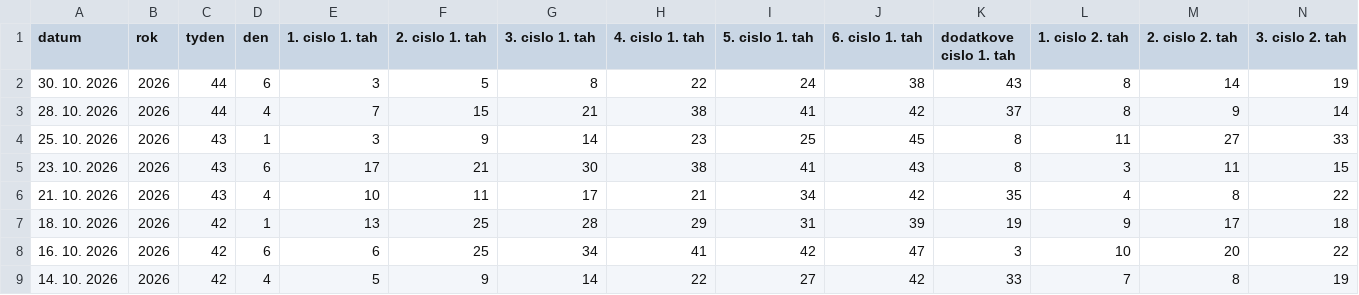
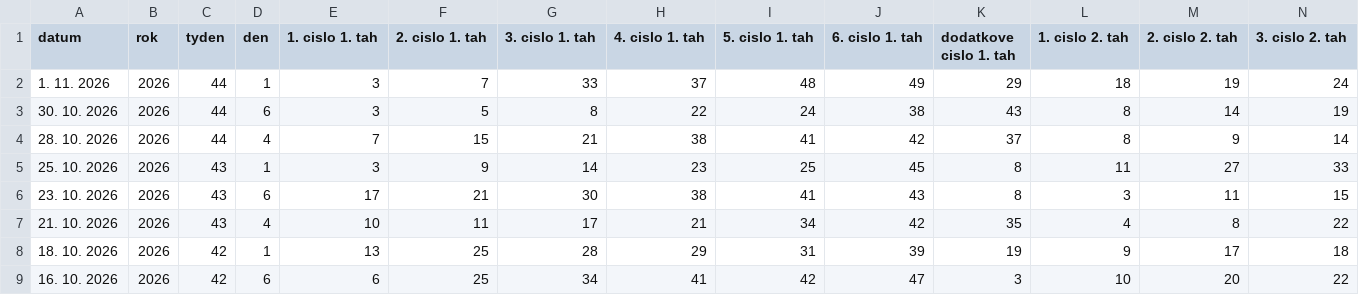
Before and after one commit to jerry00769/Sportka, a CSV file: sportka.csv, drawn as a sheet; only a part is shown; the shorter side is filled out with more unchanged rows; rows hold the shown columns only; the diff names each change by its address in the sheet, - before the commit and + after, or states it on an @@ line.

```diff
--- a/sportka.csv
+++ b/sportka.csv
+row 2: 1. 11. 2026 | 2026 | 44 | 1 | 3 | 7 | 33 | 37 | 48 | 49 | 29 | 18 | 19 | 24
```
